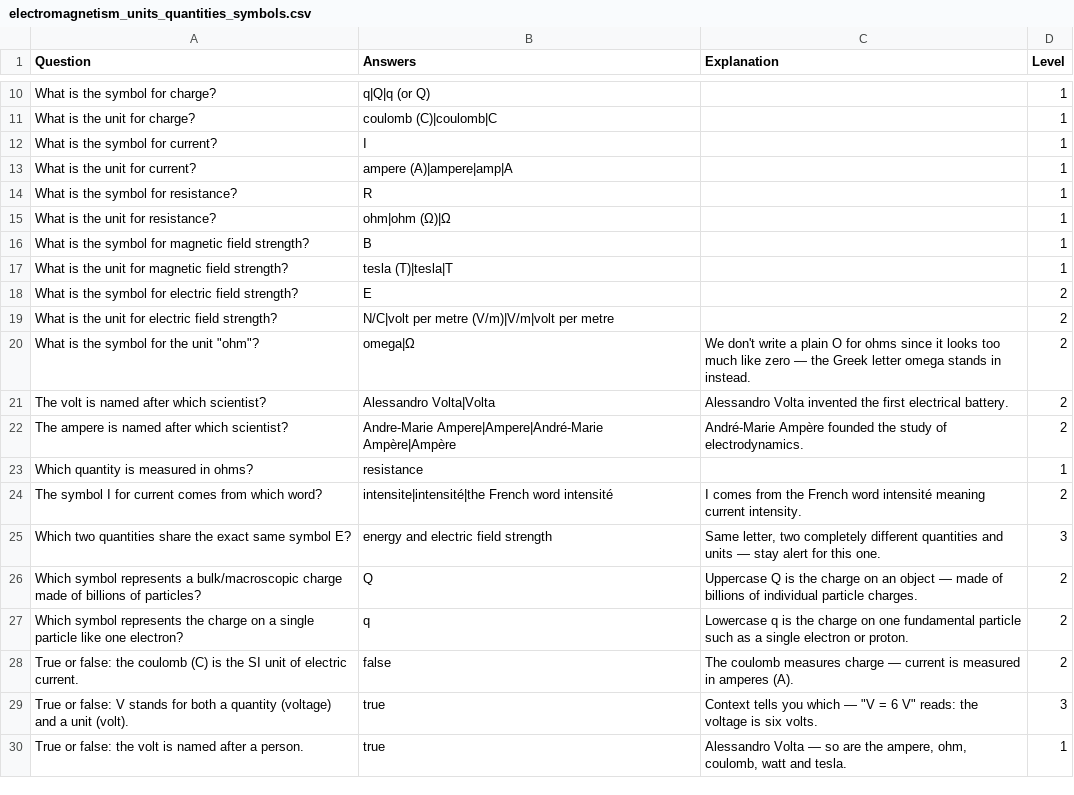
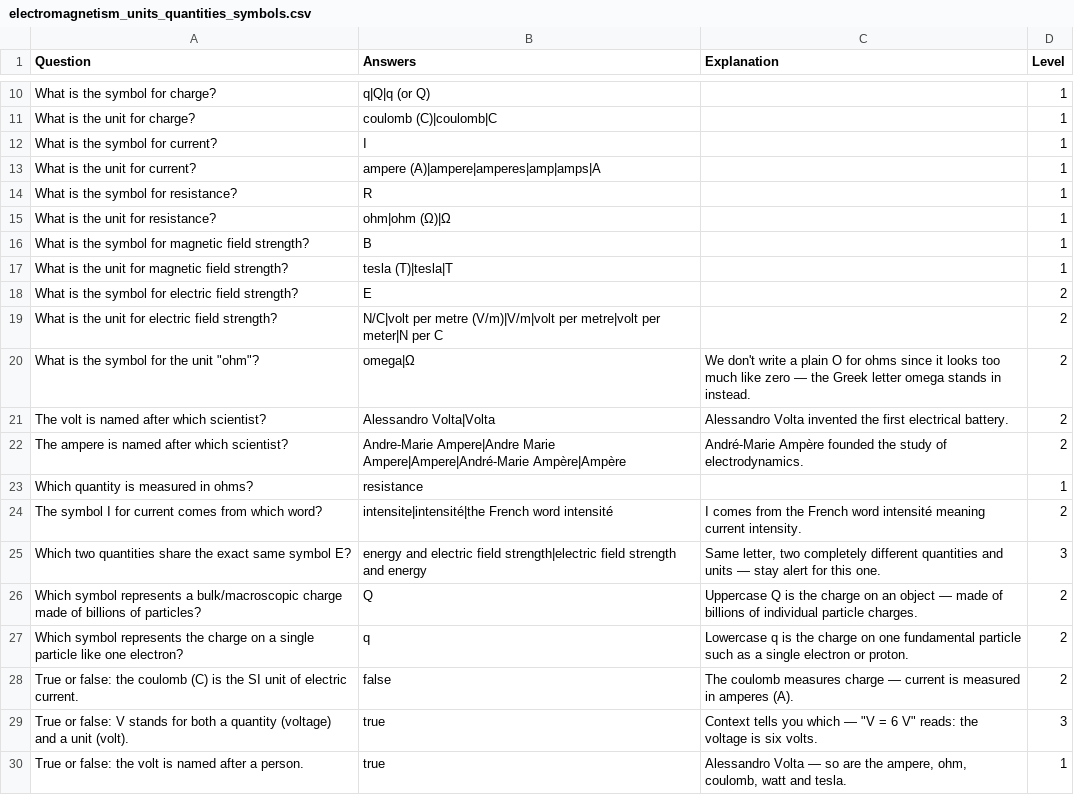
Before and after one commit to hamishhuggard/time_for_a_quiz, a CSV file: decks/physics/electromagnetism/electromagnetism_units_quantities_symbols.csv (was decks/electromagnetism_units_quantities_symbols.csv), drawn as a sheet; only a part is shown, gaps mark what is left out.

```diff
--- a/decks/electromagnetism_units_quantities_symbols.csv
+++ b/decks/physics/electromagnetism/electromagnetism_units_quantities_symbols.csv
@@ -12,3 +12,3 @@ What is the unit for charge?,coulomb (C)|coulomb|C,,1
 What is the symbol for current?,I,,1
-What is the unit for current?,ampere (A)|ampere|amp|A,,1
+What is the unit for current?,ampere (A)|ampere|amperes|amp|amps|A,,1
 What is the symbol for resistance?,R,,1
@@ -18,9 +18,9 @@ What is the unit for magnetic field strength?,tesla (T)|tesla|T,,1
 What is the symbol for electric field strength?,E,,2
-What is the unit for electric field strength?,N/C|volt per metre (V/m)|V/m|volt per metre,,2
+What is the unit for electric field strength?,N/C|volt per metre (V/m)|V/m|volt per metre|volt per meter|N per C,,2
 "What is the symbol for the unit ""ohm""?",omega|Ω,We don't write a plain O for ohms since it looks too much like zero — the Greek letter omega stands in instead.,2
 The volt is named after which scientist?,Alessandro Volta|Volta,Alessandro Volta invented the first electrical battery.,2
-The ampere is named after which scientist?,Andre-Marie Ampere|Ampere|André-Marie Ampère|Ampère,André-Marie Ampère founded the study of electrodynamics.,2
+The ampere is named after which scientist?,Andre-Marie Ampere|Andre Marie Ampere|Ampere|André-Marie Ampère|Ampère,André-Marie Ampère founded the study of electrodynamics.,2
 Which quantity is measured in ohms?,resistance,,1
 The symbol I for current comes from which word?,intensite|intensité|the French word intensité,I comes from the French word intensité meaning current intensity.,2
-Which two quantities share the exact same symbol E?,energy and electric field strength,"Same letter, two completely different quantities and units — stay alert for this one.",3
+Which two quantities share the exact same symbol E?,energy and electric field strength|electric field strength and energy,"Same letter, two completely different quantities and units — stay alert for this one.",3
 Which symbol represents a bulk/macroscopic charge made of billions of particles?,Q,Uppercase Q is the charge on an object — made of billions of individual particle charges.,2
```
Also changed, not shown: 5 other files.
